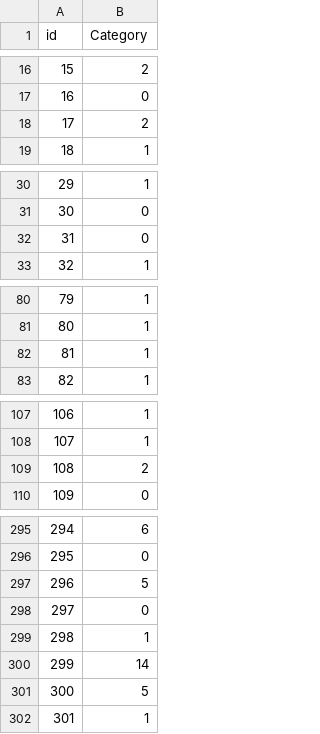
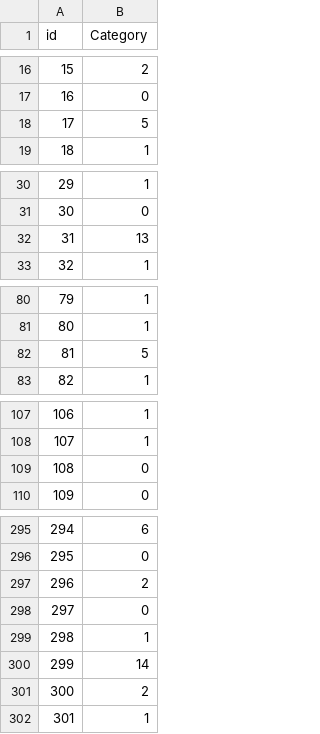
Before and after one commit to goats-9/cs3390, a CSV file: assignments/03/output/rfc.csv, drawn as a sheet; only a part is shown, gaps mark what is left out; the diff covers the shown part only.

```diff
--- a/assignments/03/output/rfc.csv
+++ b/assignments/03/output/rfc.csv
@@ -17,3 +17,3 @@ id,Category
 16,0
-17,2
+17,5
 18,1
@@ -31,3 +31,3 @@ id,Category
 30,0
-31,0
+31,13
 32,1
@@ -81,3 +81,3 @@ id,Category
 80,1
-81,1
+81,5
 82,1
@@ -108,3 +108,3 @@ id,Category
 107,1
-108,2
+108,0
 109,0
@@ -296,3 +296,3 @@ id,Category
 295,0
-296,5
+296,2
 297,0
@@ -300,3 +300,3 @@ id,Category
 299,14
-300,5
+300,2
 301,1
```
Also changed, not shown: 3 edited cells elsewhere in this file, 4 other files.
